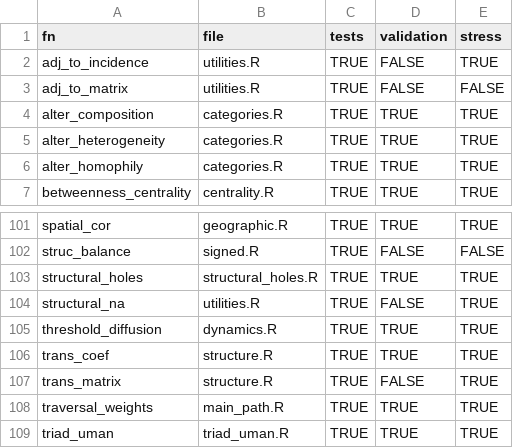
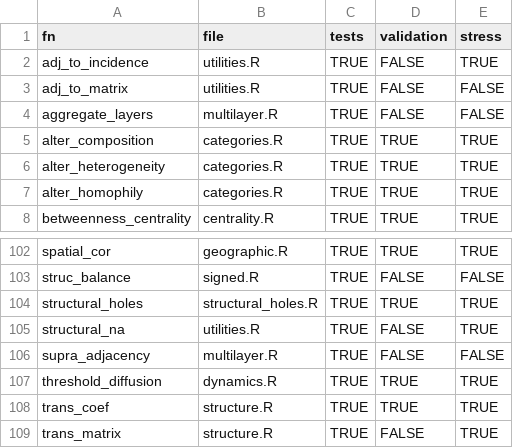
Before and after one commit to anespinosa/netmem, a CSV file: dev/audit/inventory.csv, drawn as a sheet; only a part is shown, gaps mark what is left out; the shorter side is filled out with more unchanged rows.

Commit message:
Check the documentation of every exported function
A fourth layer of the audit checks that each function says what it
returns, that the sentence is not copied from another function, that
the arguments of the documentation and of the function are the same,
that the cross-references exist, and that every DOI resolves and
belongs to the reference that cites it. It found the value of
ind_rand_matrix(), which said that it returned a dyad census, and three
dominance functions that did not say what their matrices mean.

```diff
--- a/dev/audit/inventory.csv
+++ b/dev/audit/inventory.csv
@@ -3,2 +3,3 @@
 "adj_to_matrix","utilities.R",TRUE,FALSE,FALSE
+"aggregate_layers","multilayer.R",TRUE,FALSE,FALSE
 "alter_composition","categories.R",TRUE,TRUE,TRUE
@@ -104,2 +105,3 @@
 "structural_na","utilities.R",TRUE,FALSE,TRUE
+"supra_adjacency","multilayer.R",TRUE,FALSE,FALSE
 "threshold_diffusion","dynamics.R",TRUE,TRUE,TRUE
```
Also changed, not shown: 9 other files.
